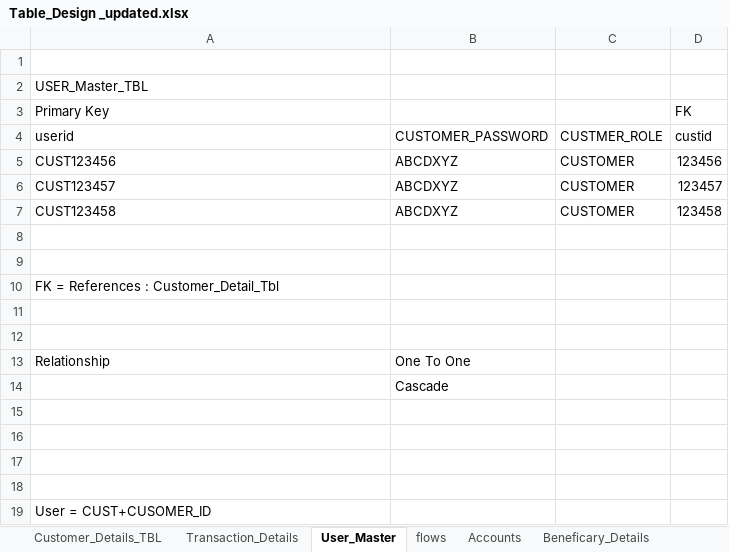
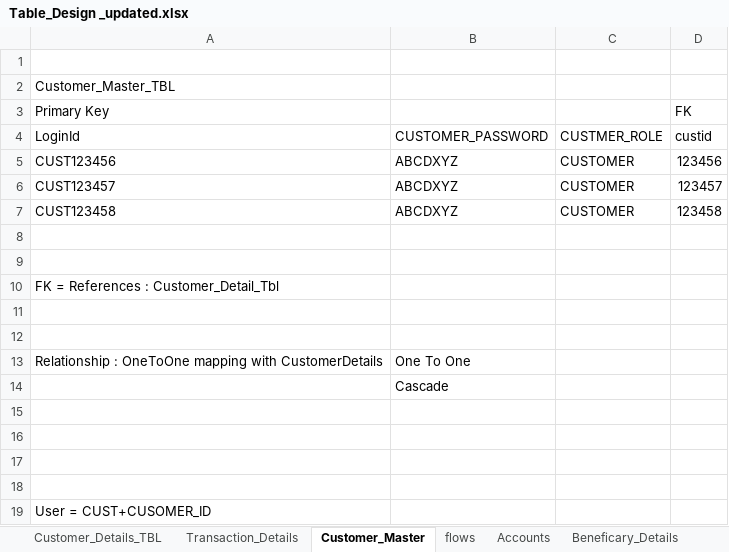
Before and after one commit to amitp499/FinalProject, an Excel workbook: Table_Design _updated.xlsx, sheet Customer_Master, drawn as a sheet; values as stored, in another font and other column widths than the file's, no borders; the diff names each change by its address in the sheet, - before the commit and + after, or states it on an @@ line.

```diff
--- a/Table_Design _updated.xlsx (sheet Customer_Master)
+++ b/Table_Design _updated.xlsx (sheet Customer_Master)
-sheet tab: User_Master
+sheet tab: Customer_Master
-A2: USER_Master_TBL
+A2: Customer_Master_TBL
-A4: userid
+A4: LoginId
-A13: Relationship
+A13: Relationship : OneToOne mapping with CustomerDetails
```
Also changed, not shown: sheet Accounts, sheet Customer_Details_TBL, sheet Beneficary_Details, sheet Transaction_Details.
